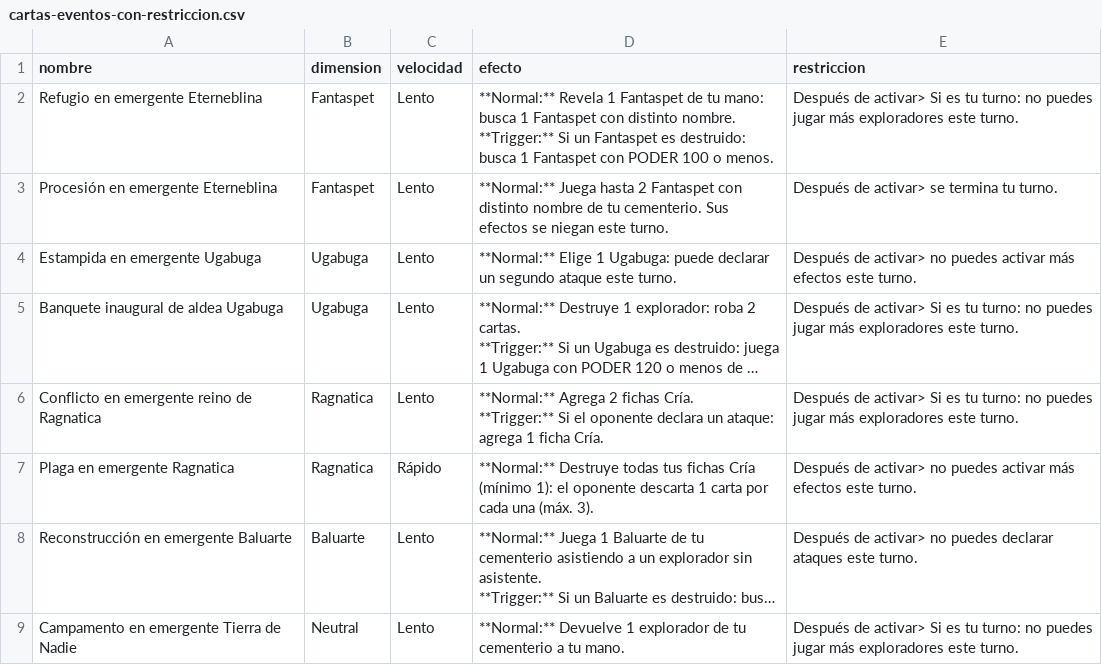
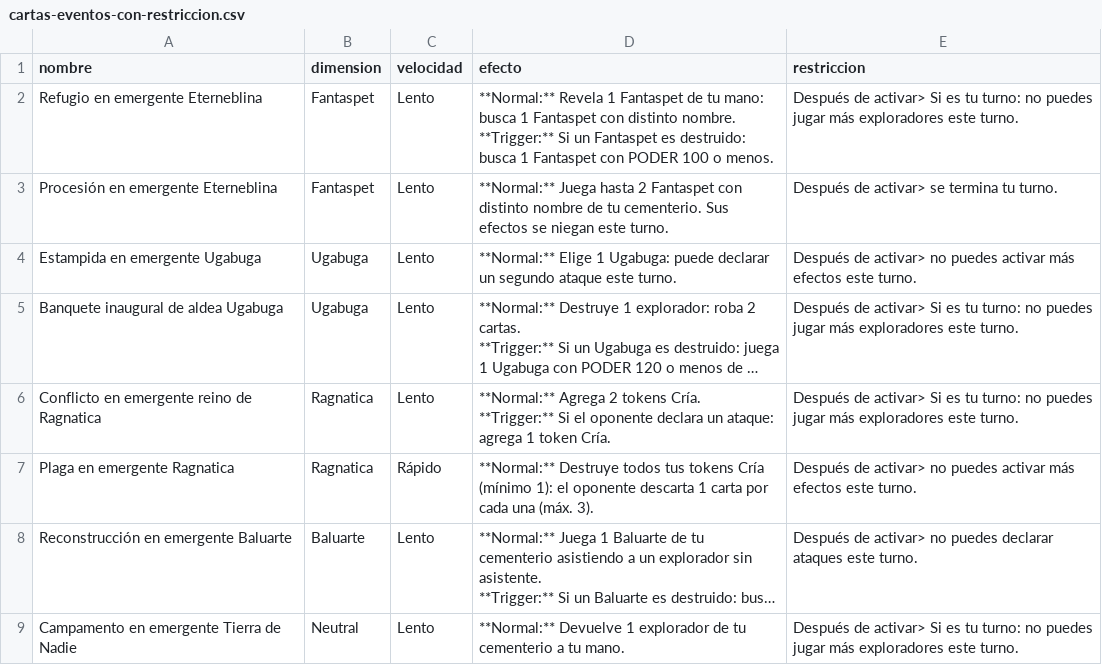
Before and after one commit to Nicoliis/TCG-Prototyper, a CSV file: demoTCG/cartas-eventos-con-restriccion.csv, drawn as a sheet; long unchanged cells end in …; ↵ is a line break in a cell; the diff names each change by its address in the sheet, - before the commit and + after, or states it on an @@ line.

```diff
--- a/demoTCG/cartas-eventos-con-restriccion.csv
+++ b/demoTCG/cartas-eventos-con-restriccion.csv
-D6 (efecto): …Agrega 2 fichas Cría. ↵ **Trigger:** Si el oponente declara un ataque: agrega 1 ficha Cría.
+D6 (efecto): …Agrega 2 tokens Cría. ↵ **Trigger:** Si el oponente declara un ataque: agrega 1 token Cría.
-D7 (efecto): **Normal:** Destruye todas tus fichas Cría (mínimo…
+D7 (efecto): **Normal:** Destruye todos tus tokens Cría (mínimo…
```
Also changed, not shown: demoTCG/cartas-eventos.csv, demoTCG/cartas-exploradores-con-restriccion.csv, 8 other files.
